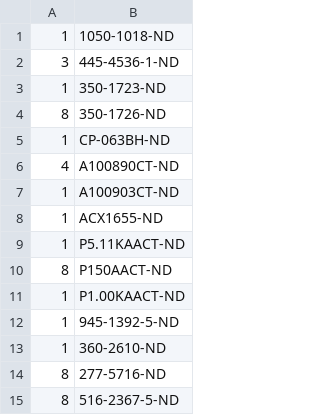
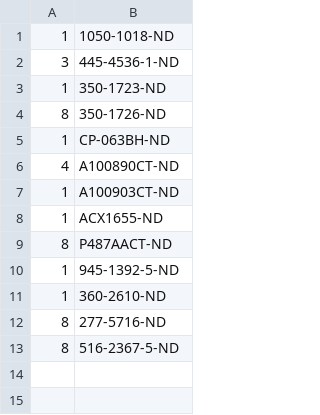
Before and after one commit to janelia-modular-devices/relay_controller, a CSV file: pcb/bom/digikey_order_pcb.csv, drawn as a sheet.

```diff
--- a/pcb/bom/digikey_order_pcb.csv
+++ b/pcb/bom/digikey_order_pcb.csv
@@ -8,5 +8,3 @@
 1,ACX1655-ND
-1,P5.11KAACT-ND
-8,P150AACT-ND
-1,P1.00KAACT-ND
+8,P487AACT-ND
 1,945-1392-5-ND
```
Also changed, not shown: pcb/bom/bom_pcb.csv, pcb/bom/digikey_order.csv, 19 other files.
